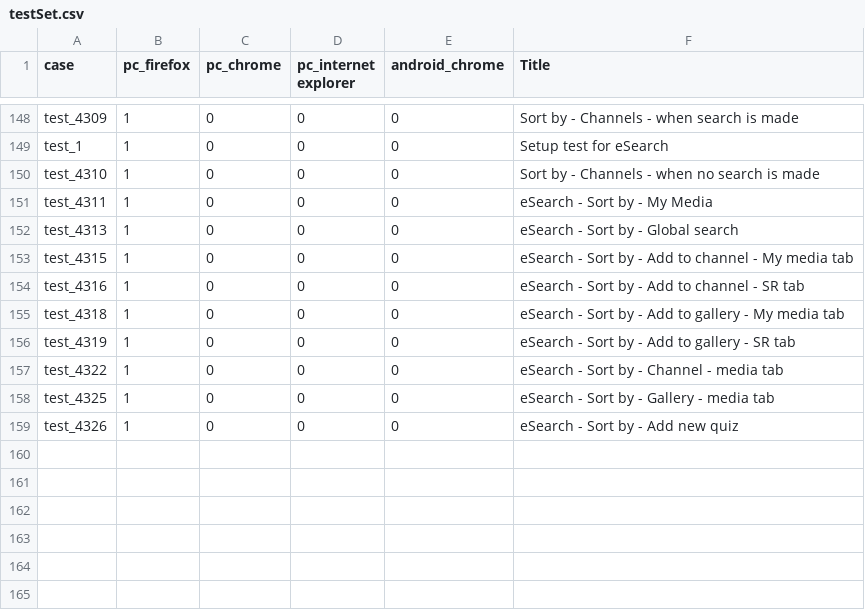
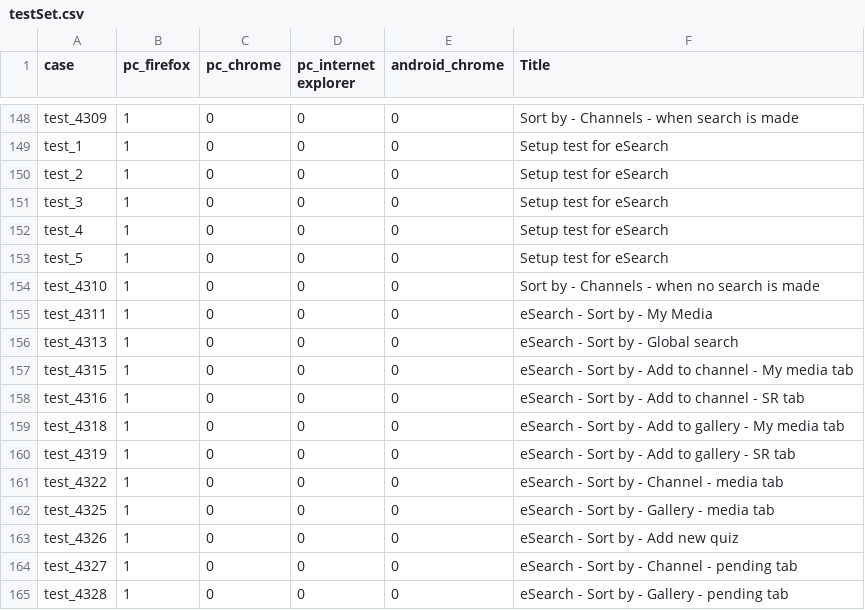
Before and after one commit to NadyaDi/kms-automation, a CSV file: web/ini/testSet.csv, drawn as a sheet; only a part is shown, gaps mark what is left out.

```diff
--- a/web/ini/testSet.csv
+++ b/web/ini/testSet.csv
@@ -149,2 +149,6 @@ test_4309,1,0,0,0,Sort by - Channels - when search is made
 test_1,1,0,0,0,Setup test for eSearch
+test_2,1,0,0,0,Setup test for eSearch
+test_3,1,0,0,0,Setup test for eSearch
+test_4,1,0,0,0,Setup test for eSearch
+test_5,1,0,0,0,Setup test for eSearch
 test_4310,1,0,0,0,Sort by - Channels - when no search is made
@@ -159 +163,3 @@ test_4325,1,0,0,0,eSearch - Sort by - Gallery - media tab
 test_4326,1,0,0,0,eSearch - Sort by - Add new quiz
+test_4327,1,0,0,0,eSearch - Sort by - Channel - pending tab
+test_4328,1,0,0,0,eSearch - Sort by - Gallery - pending tab
```
Also changed, not shown: web/ini/testPartnersTestingNewUI.csv, 11 other files.
